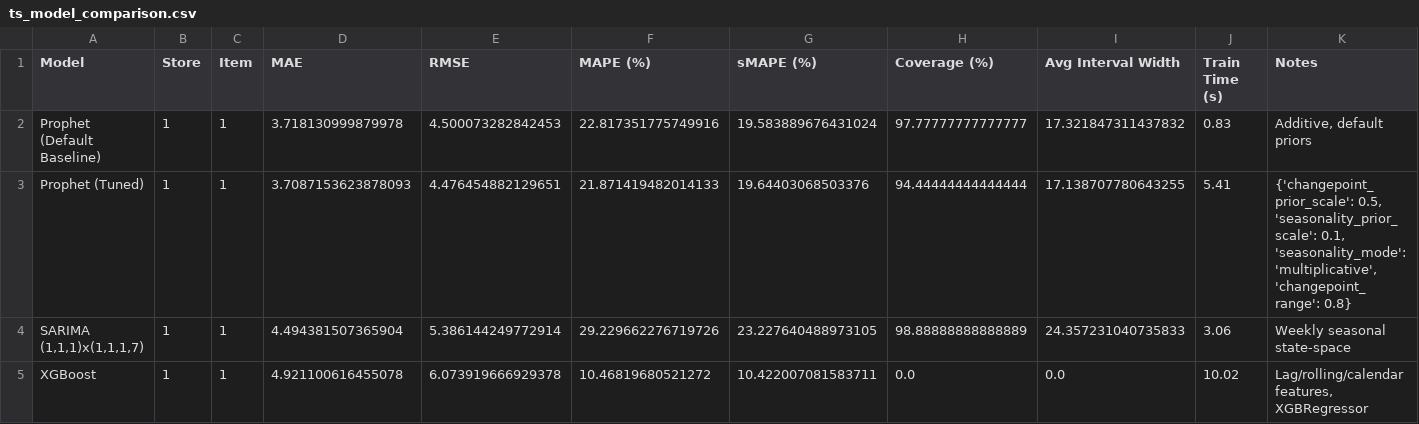
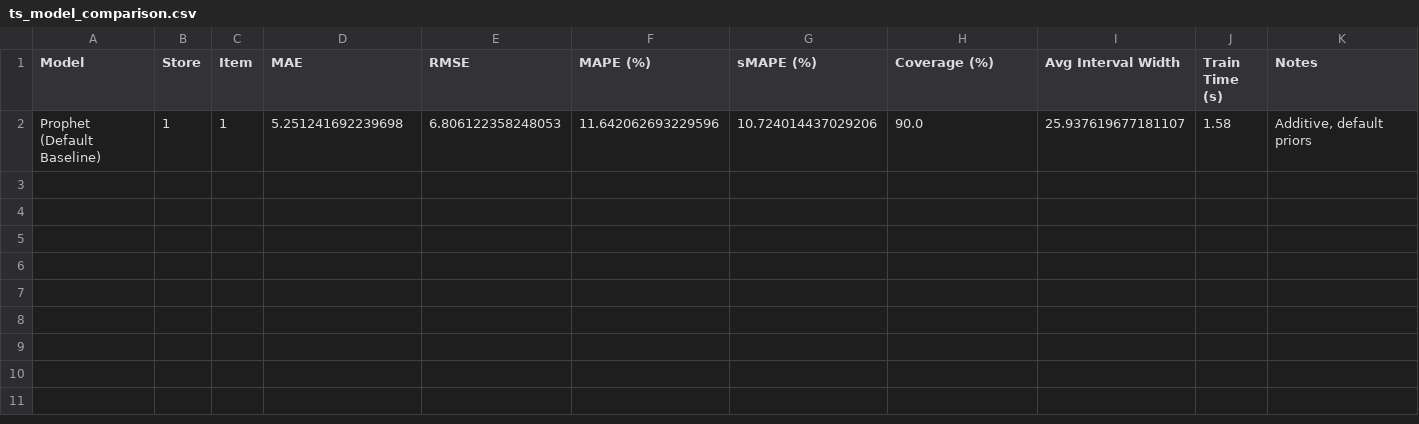
Before and after one commit to Sandipannnn/RetailLens, a CSV file: reports/ts_model_comparison.csv, drawn as a sheet.

Commit message:
reports/ts_model_comparison.csv

```diff
--- a/reports/ts_model_comparison.csv
+++ b/reports/ts_model_comparison.csv
@@ -1,5 +1,2 @@
 Model,Store,Item,MAE,RMSE,MAPE (%),sMAPE (%),Coverage (%),Avg Interval Width,Train Time (s),Notes
-Prophet (Default Baseline),1,1,3.718130999879978,4.500073282842453,22.817351775749916,19.583889676431024,97.77777777777777,17.321847311437832,0.83,"Additive, default priors"
-Prophet (Tuned),1,1,3.7087153623878093,4.476454882129651,21.871419482014133,19.64403068503376,94.44444444444444,17.138707780643255,5.41,"{'changepoint_prior_scale': 0.5, 'seasonality_prior_scale': 0.1, 'seasonality_mode': 'multiplicative', 'changepoint_range': 0.8}"
-"SARIMA (1,1,1)x(1,1,1,7)",1,1,4.494381507365904,5.386144249772914,29.229662276719726,23.227640488973105,98.88888888888889,24.357231040735833,3.06,Weekly seasonal state-space
-XGBoost,1,1,4.921100616455078,6.073919666929378,10.46819680521272,10.422007081583711,0.0,0.0,10.02,"Lag/rolling/calendar features, XGBRegressor"
+Prophet (Default Baseline),1,1,5.251241692239698,6.806122358248053,11.642062693229596,10.724014437029206,90.0,25.937619677181107,1.58,"Additive, default priors"
```
